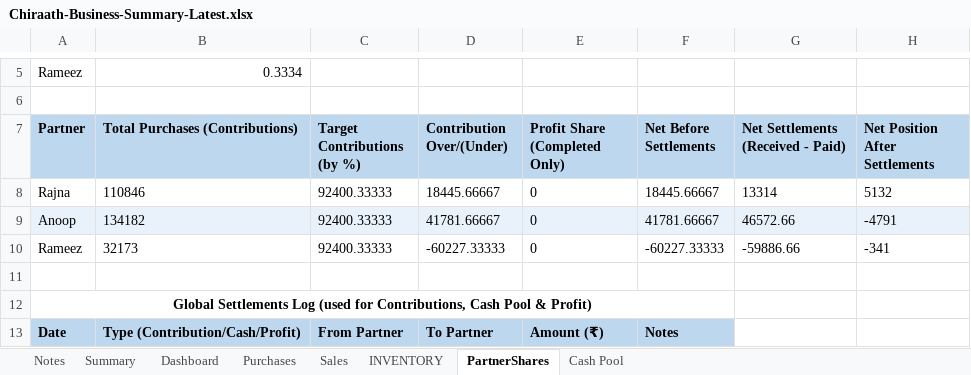
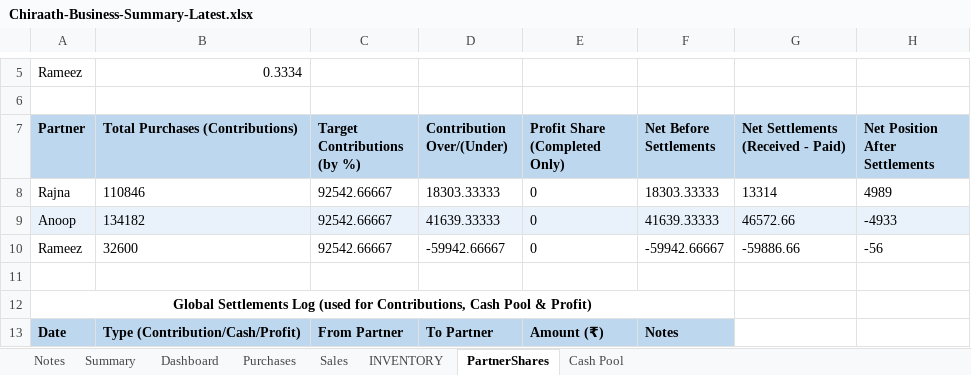
Before and after one commit to anoopp87/chiraath-partner-dashboard, an Excel workbook: docs/Chiraath-Business-Summary-Latest.xlsx, sheet PartnerShares, drawn as a sheet; only a part is shown, gaps mark what is left out; values as stored, in another font and other column widths than the file's, no borders; the diff names each change by its address in the sheet, - before the commit and + after, or states it on an @@ line.

```diff
--- a/docs/Chiraath-Business-Summary-Latest.xlsx (sheet PartnerShares)
+++ b/docs/Chiraath-Business-Summary-Latest.xlsx (sheet PartnerShares)
-C8:C10 (Target Contributions (by %)): 92400.33333
+C8:C10 (Target Contributions (by %)): 92542.66667
-D8 (Contribution Over/(Under)): 18445.66667
+D8 (Contribution Over/(Under)): 18303.33333
-F8 (Net Before Settlements): 18445.66667
+F8 (Net Before Settlements): 18303.33333
-H8 (Net Position After Settlements): 5132
+H8 (Net Position After Settlements): 4989
-D9 (Contribution Over/(Under)): 41781.66667
+D9 (Contribution Over/(Under)): 41639.33333
-F9 (Net Before Settlements): 41781.66667
+F9 (Net Before Settlements): 41639.33333
-H9 (Net Position After Settlements): -4791
+H9 (Net Position After Settlements): -4933
-B10 (Total Purchases (Contributions)): 32173
+B10 (Total Purchases (Contributions)): 32600
-D10 (Contribution Over/(Under)): -60227.33333
+D10 (Contribution Over/(Under)): -59942.66667
-F10 (Net Before Settlements): -60227.33333
+F10 (Net Before Settlements): -59942.66667
-H10 (Net Position After Settlements): -341
+H10 (Net Position After Settlements): -56
```
Also changed, not shown: sheet Summary, sheet Dashboard, sheet Purchases, charts or pictures, input/Chiraath - Business Summary - Latest.xlsx, 8 other files.
